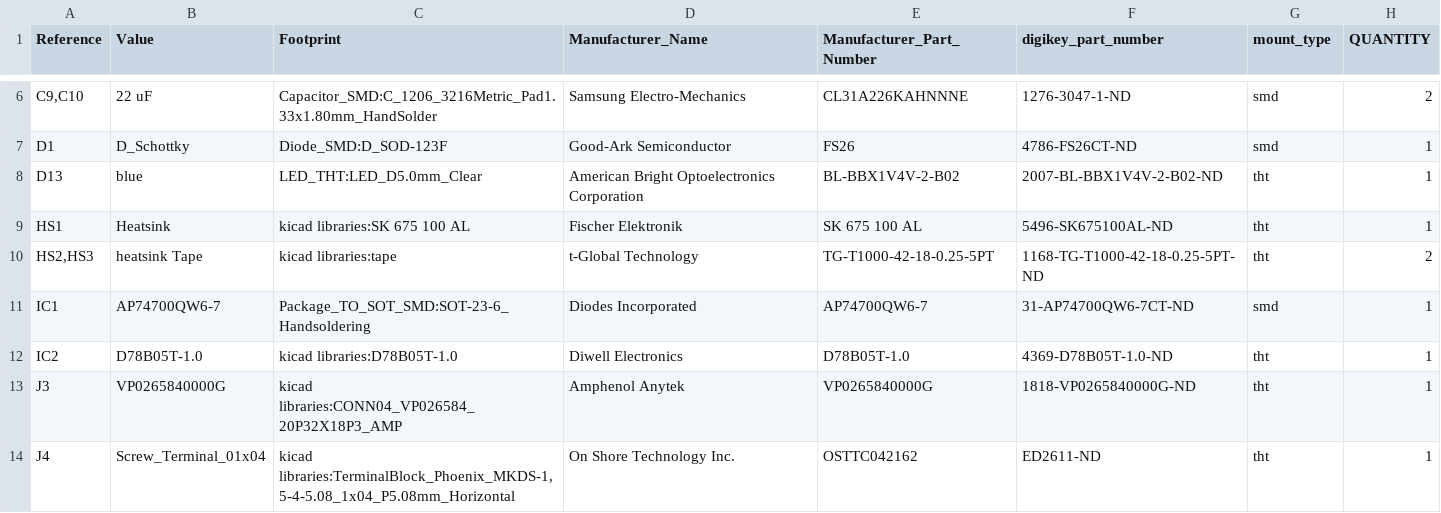
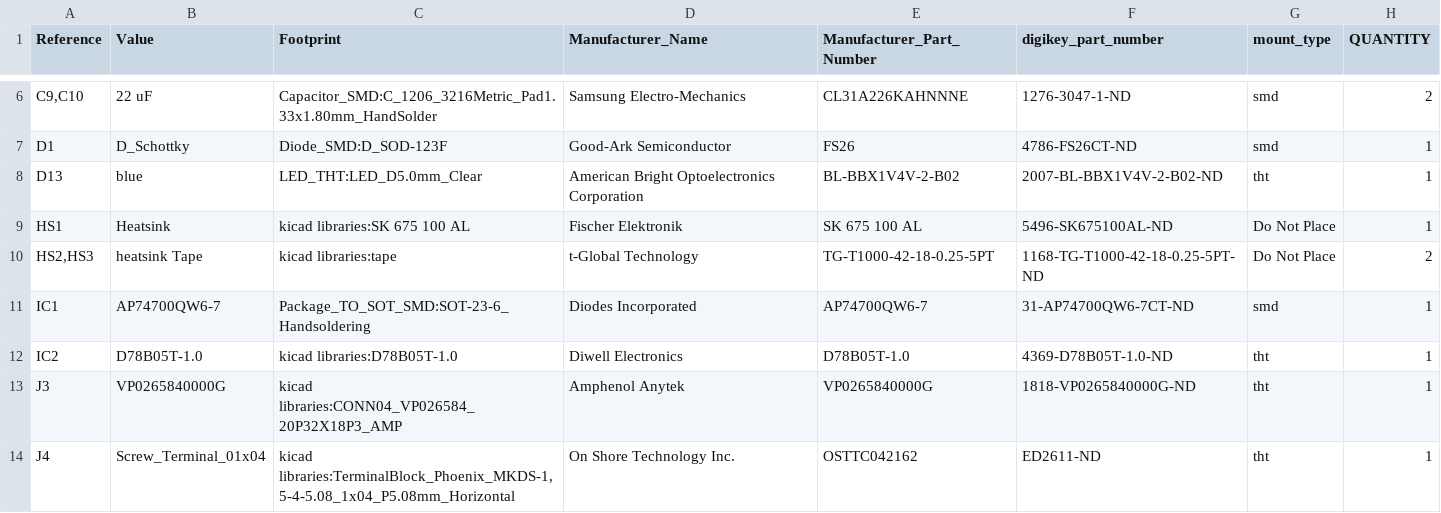
Before and after one commit to gobabygocarswithjoysticks/gbg-pcb-2, a CSV file: PCB_production/BOM.csv, drawn as a sheet; only a part is shown, gaps mark what is left out.

```diff
--- a/PCB_production/BOM.csv
+++ b/PCB_production/BOM.csv
@@ -8,4 +8,4 @@
 "D13","blue","LED_THT:LED_D5.0mm_Clear","American Bright Optoelectronics Corporation","BL-BBX1V4V-2-B02","2007-BL-BBX1V4V-2-B02-ND","tht","1"
-"HS1","Heatsink","kicad libraries:SK 675 100 AL","Fischer Elektronik","SK 675 100 AL","5496-SK675100AL-ND","tht","1"
-"HS2,HS3","heatsink Tape","kicad libraries:tape","t-Global Technology","TG-T1000-42-18-0.25-5PT","1168-TG-T1000-42-18-0.25-5PT-ND","tht","2"
+"HS1","Heatsink","kicad libraries:SK 675 100 AL","Fischer Elektronik","SK 675 100 AL","5496-SK675100AL-ND","Do Not Place","1"
+"HS2,HS3","heatsink Tape","kicad libraries:tape","t-Global Technology","TG-T1000-42-18-0.25-5PT","1168-TG-T1000-42-18-0.25-5PT-ND","Do Not Place","2"
 "IC1","AP74700QW6-7","Package_TO_SOT_SMD:SOT-23-6_Handsoldering","Diodes Incorporated","AP74700QW6-7","31-AP74700QW6-7CT-ND","smd","1"
```
Also changed, not shown: PCB_production/position.csv, 2 other files.
